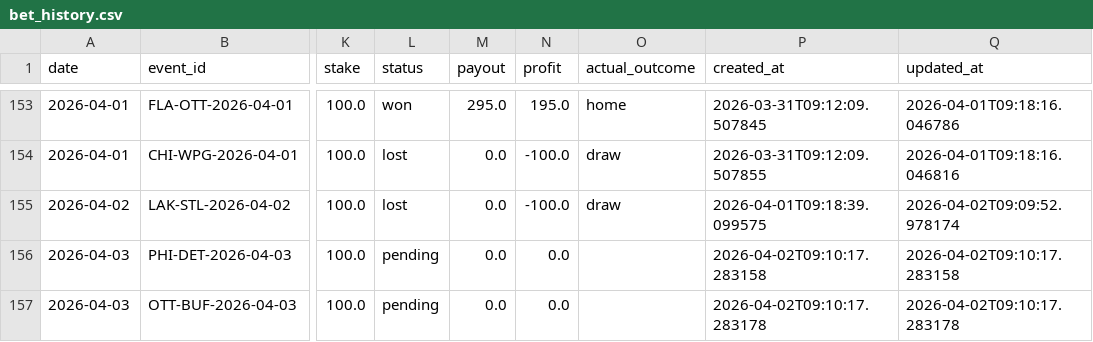
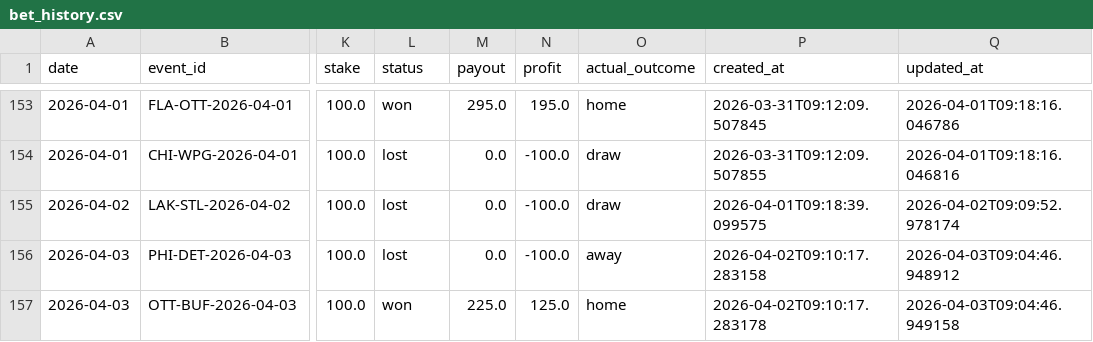
Before and after one commit to egeiran/NHL-ML-Prediction-Model, a CSV file: NHL/data/bet_history.csv, drawn as a sheet; only a part is shown, gaps mark what is left out; the diff names each change by its address in the sheet, - before the commit and + after, or states it on an @@ line.

```diff
--- a/NHL/data/bet_history.csv
+++ b/NHL/data/bet_history.csv
-L156 (status): pending
+L156 (status): lost
-N156 (profit): 0.0
+N156 (profit): -100.0
-O156 (actual_outcome): (empty)
+O156 (actual_outcome): away
-Q156 (updated_at): 2026-04-02T09:10:17.283158
+Q156 (updated_at): 2026-04-03T09:04:46.948912
-L157 (status): pending
+L157 (status): won
-M157 (payout): 0.0
+M157 (payout): 225.0
-N157 (profit): 0.0
+N157 (profit): 125.0
-O157 (actual_outcome): (empty)
+O157 (actual_outcome): home
-Q157 (updated_at): 2026-04-02T09:10:17.283178
+Q157 (updated_at): 2026-04-03T09:04:46.949158
```
Also changed, not shown: NHL/data/bet_below_threshold.csv, 2 other files.
